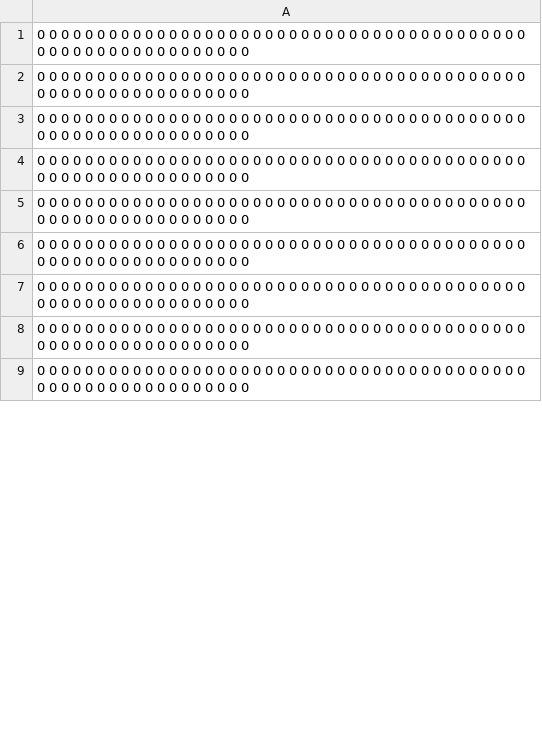
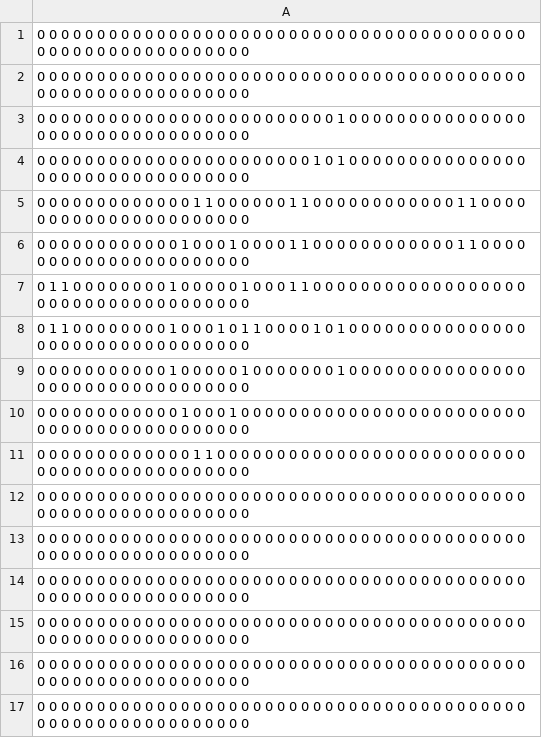
Before and after one commit to FlorentCLMichel/game_of_life, a CSV file: initial_state.csv, drawn as a sheet; only a part is shown; the shorter side is filled out with more unchanged rows; the diff covers the shown part only.

```diff
--- a/initial_state.csv
+++ b/initial_state.csv
@@ -2,2 +2,11 @@
 0 0 0 0 0 0 0 0 0 0 0 0 0 0 0 0 0 0 0 0 0 0 0 0 0 0 0 0 0 0 0 0 0 0 0 0 0 0 0 0 0 0 0 0 0 0 0 0 0 0 0 0 0 0 0 0 0 0 0
+0 0 0 0 0 0 0 0 0 0 0 0 0 0 0 0 0 0 0 0 0 0 0 0 0 1 0 0 0 0 0 0 0 0 0 0 0 0 0 0 0 0 0 0 0 0 0 0 0 0 0 0 0 0 0 0 0 0 0
+0 0 0 0 0 0 0 0 0 0 0 0 0 0 0 0 0 0 0 0 0 0 0 1 0 1 0 0 0 0 0 0 0 0 0 0 0 0 0 0 0 0 0 0 0 0 0 0 0 0 0 0 0 0 0 0 0 0 0
+0 0 0 0 0 0 0 0 0 0 0 0 0 1 1 0 0 0 0 0 0 1 1 0 0 0 0 0 0 0 0 0 0 0 0 1 1 0 0 0 0 0 0 0 0 0 0 0 0 0 0 0 0 0 0 0 0 0 0
+0 0 0 0 0 0 0 0 0 0 0 0 1 0 0 0 1 0 0 0 0 1 1 0 0 0 0 0 0 0 0 0 0 0 0 1 1 0 0 0 0 0 0 0 0 0 0 0 0 0 0 0 0 0 0 0 0 0 0
+0 1 1 0 0 0 0 0 0 0 0 1 0 0 0 0 0 1 0 0 0 1 1 0 0 0 0 0 0 0 0 0 0 0 0 0 0 0 0 0 0 0 0 0 0 0 0 0 0 0 0 0 0 0 0 0 0 0 0
+0 1 1 0 0 0 0 0 0 0 0 1 0 0 0 1 0 1 1 0 0 0 0 1 0 1 0 0 0 0 0 0 0 0 0 0 0 0 0 0 0 0 0 0 0 0 0 0 0 0 0 0 0 0 0 0 0 0 0
+0 0 0 0 0 0 0 0 0 0 0 1 0 0 0 0 0 1 0 0 0 0 0 0 0 1 0 0 0 0 0 0 0 0 0 0 0 0 0 0 0 0 0 0 0 0 0 0 0 0 0 0 0 0 0 0 0 0 0
+0 0 0 0 0 0 0 0 0 0 0 0 1 0 0 0 1 0 0 0 0 0 0 0 0 0 0 0 0 0 0 0 0 0 0 0 0 0 0 0 0 0 0 0 0 0 0 0 0 0 0 0 0 0 0 0 0 0 0
+0 0 0 0 0 0 0 0 0 0 0 0 0 1 1 0 0 0 0 0 0 0 0 0 0 0 0 0 0 0 0 0 0 0 0 0 0 0 0 0 0 0 0 0 0 0 0 0 0 0 0 0 0 0 0 0 0 0 0
 0 0 0 0 0 0 0 0 0 0 0 0 0 0 0 0 0 0 0 0 0 0 0 0 0 0 0 0 0 0 0 0 0 0 0 0 0 0 0 0 0 0 0 0 0 0 0 0 0 0 0 0 0 0 0 0 0 0 0
```
Also changed, not shown: 15 added rows, 18 removed rows and 3 edited cells elsewhere in this file, Config.csv, 2 other files.
